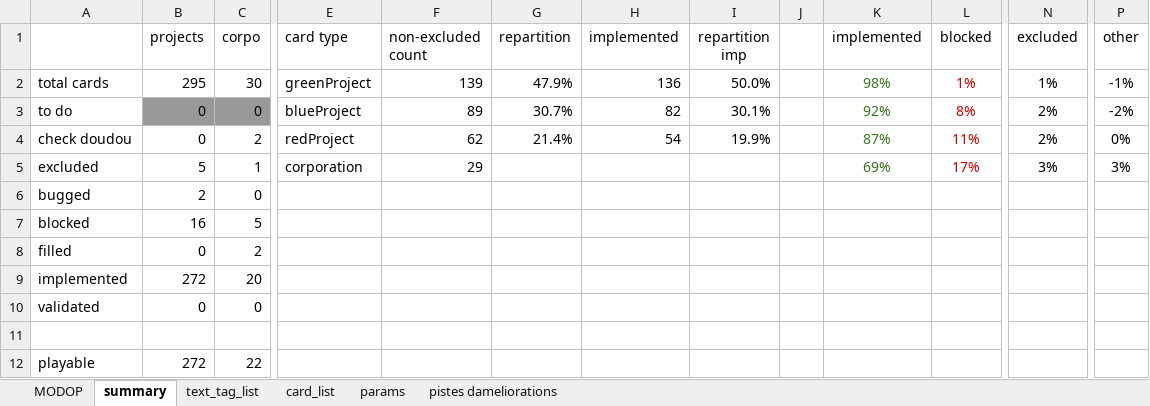
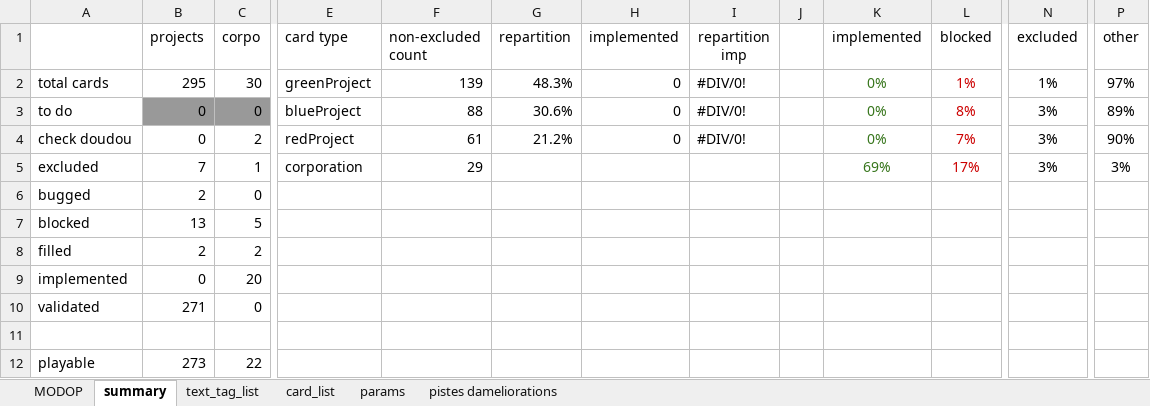
Before and after one commit to Mylaana/AresExpedition, an Excel workbook: ressources/game_data_input.xlsx, sheet summary, drawn as a sheet; only a part is shown, gaps mark what is left out; values as stored, in another font and other column widths than the file's, no borders; charts and pictures not drawn; the diff names each change by its address in the sheet, - before the commit and + after, or states it on an @@ line.

Commit message:
fixed many vp on cards, other minor fixes on cards

```diff
--- a/ressources/game_data_input.xlsx (sheet summary)
+++ b/ressources/game_data_input.xlsx (sheet summary)
-G2 (repartition): 47.9%
+G2 (repartition): 48.3%
-H2 (implemented): 136
+H2 (implemented): 0
-I2 (repartition imp): 50.0%
+I2 (repartition imp): #DIV/0!
-K2 (implemented): 98%
+K2 (implemented): 0%
-P2 (other): -1%
+P2 (other): 97%
-F3 (non-excluded count): 89
+F3 (non-excluded count): 88
-G3 (repartition): 30.7%
+G3 (repartition): 30.6%
-H3 (implemented): 82
+H3 (implemented): 0
-I3 (repartition imp): 30.1%
+I3 (repartition imp): #DIV/0!
-K3 (implemented): 92%
+K3 (implemented): 0%
-N3:N4 (excluded): 2%
+N3:N4 (excluded): 3%
-P3 (other): -2%
+P3 (other): 89%
-F4 (non-excluded count): 62
+F4 (non-excluded count): 61
-G4 (repartition): 21.4%
+G4 (repartition): 21.2%
-H4 (implemented): 54
+H4 (implemented): 0
-I4 (repartition imp): 19.9%
+I4 (repartition imp): #DIV/0!
-K4 (implemented): 87%
+K4 (implemented): 0%
-L4 (blocked): 11%
+L4 (blocked): 7%
-P4 (other): 0%
+P4 (other): 90%
-B5 (projects): 5
+B5 (projects): 7
-B7 (projects): 16
+B7 (projects): 13
-B8 (projects): 0
+B8 (projects): 2
-B9 (projects): 272
+B9 (projects): 0
-B10 (projects): 0
+B10 (projects): 271
-B12 (projects): 272
+B12 (projects): 273
```
Also changed, not shown: sheet card_list, sheet pistes dameliorations, hidden cells, charts or pictures, 5 other files.
